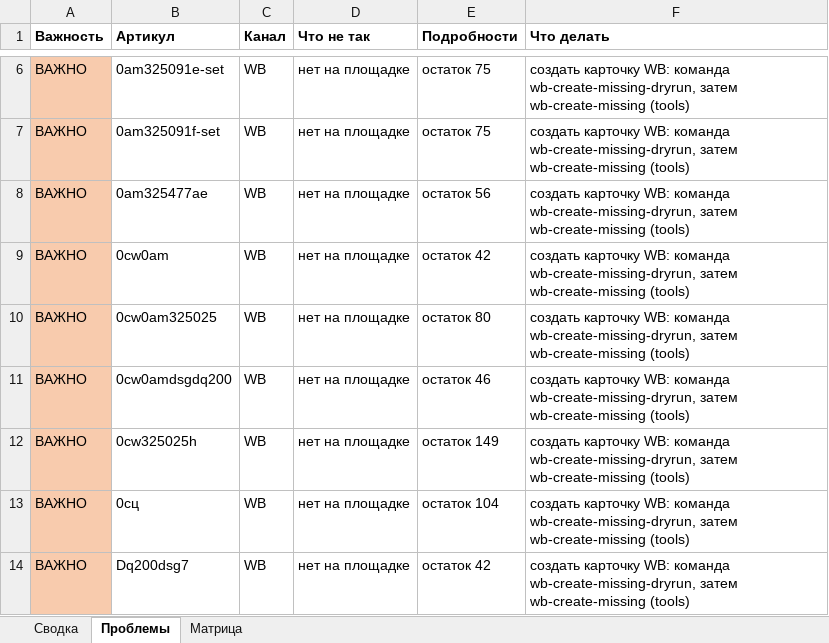
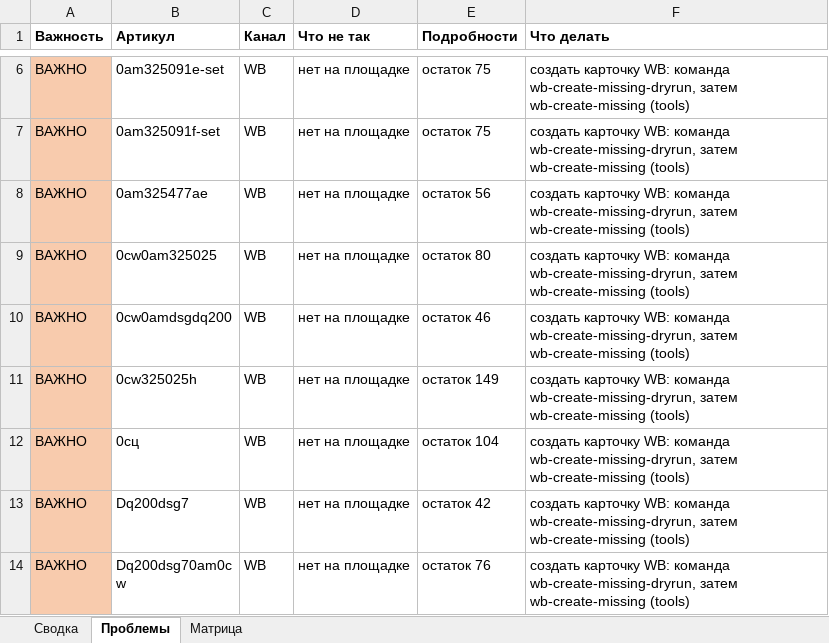
Before and after one commit to antongrigorenko844-prog/marketplace-agent, an Excel workbook: data/audit_report.xlsx, sheet Проблемы, drawn as a sheet; only a part is shown, gaps mark what is left out; the shorter side is filled out with more unchanged rows; values as stored, in another font and other column widths than the file's, no borders; the diff names each change by its address in the sheet, - before the commit and + after, or states it on an @@ line.

```diff
--- a/data/audit_report.xlsx (sheet Проблемы)
+++ b/data/audit_report.xlsx (sheet Проблемы)
-row 9: ВАЖНО | 0cw0am | WB | нет на площадке | остаток 42 | создать карточку WB: команда wb-create-missing-dryrun, затем wb-create-missing (tools)
```
Also changed, not shown: sheet Сводка, sheet Матрица, data/yandex_market_offers.xlsx, 5 other files.
